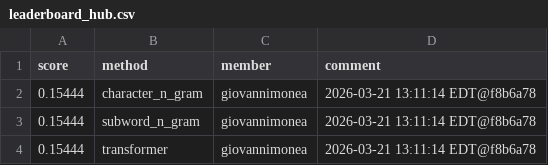
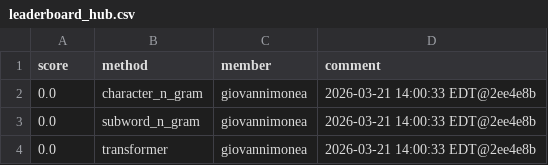
Before and after one commit to Cornell-Tech-CS5744-Spring-2026/leaderboards, a CSV file: a3/leaderboard_hub.csv, drawn as a sheet.

Commit message:
Leaderboard Update

```diff
--- a/a3/leaderboard_hub.csv
+++ b/a3/leaderboard_hub.csv
@@ -1,4 +1,4 @@
 score,method,member,comment
-0.15444,character_n_gram,giovannimonea,2026-03-21 13:11:14 EDT@f8b6a78
-0.15444,subword_n_gram,giovannimonea,2026-03-21 13:11:14 EDT@f8b6a78
-0.15444,transformer,giovannimonea,2026-03-21 13:11:14 EDT@f8b6a78
+0.0,character_n_gram,giovannimonea,2026-03-21 14:00:33 EDT@2ee4e8b
+0.0,subword_n_gram,giovannimonea,2026-03-21 14:00:33 EDT@2ee4e8b
+0.0,transformer,giovannimonea,2026-03-21 14:00:33 EDT@2ee4e8b
```
